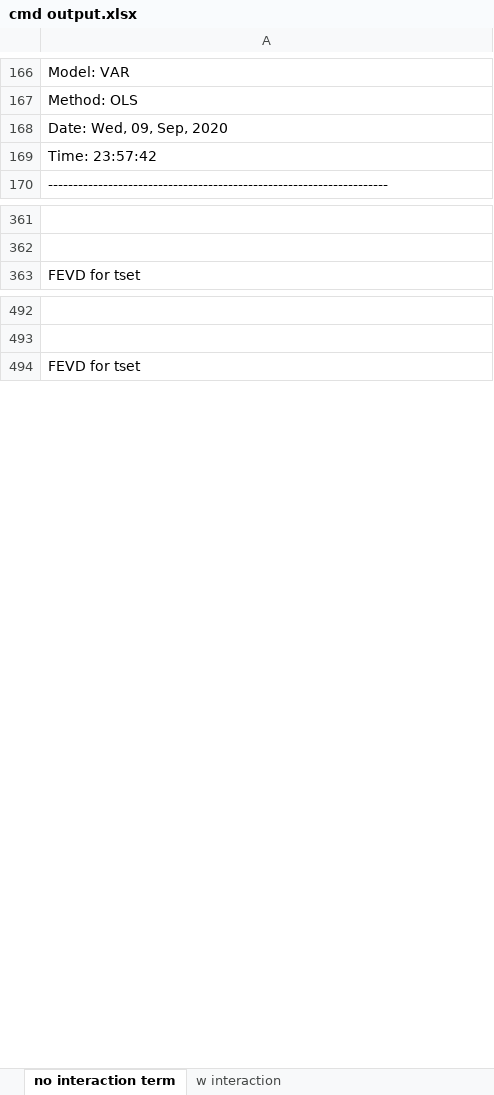
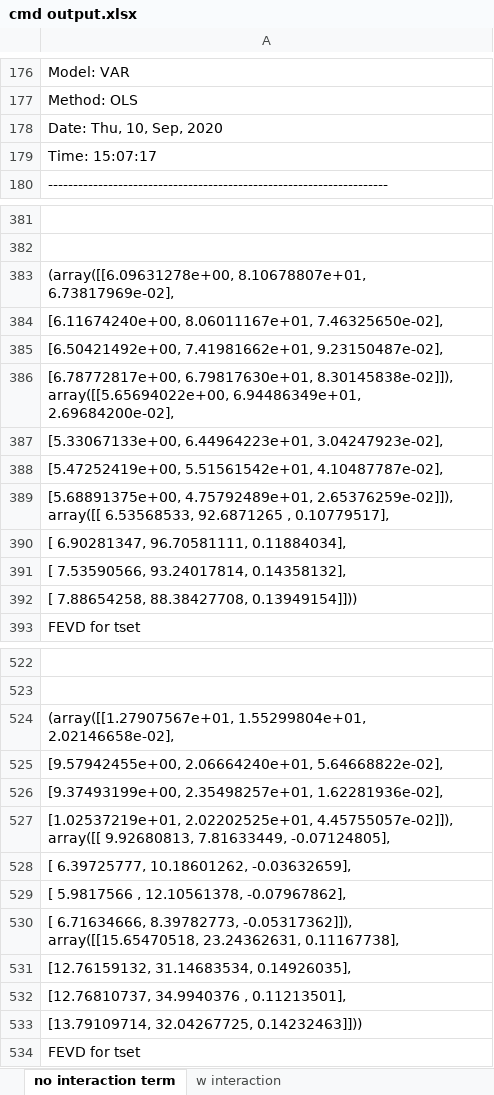
Before and after one commit to alanonca/evaptransmission, an Excel workbook: VAR_output/cmd output.xlsx, sheet no interaction term, drawn as a sheet; only a part is shown, gaps mark what is left out; values as stored, in another font and other column widths than the file's, no borders; addresses are those after the commit; the diff covers the shown part only; the diff names each change by its address in the sheet, - before the commit and + after, or states it on an @@ line.

```diff
--- a/VAR_output/cmd output.xlsx (sheet no interaction term)
+++ b/VAR_output/cmd output.xlsx (sheet no interaction term)
-A178: Date: Wed, 09, Sep, 2020
+A178: Date: Thu, 10, Sep, 2020
-A179: Time: 23:57:42
+A179: Time: 15:07:17
+row 383: (array([[6.09631278e+00, 8.10678807e+01, 6.73817969e-02],
+row 384: [6.11674240e+00, 8.06011167e+01, 7.46325650e-02],
+row 385: [6.50421492e+00, 7.41981662e+01, 9.23150487e-02],
+row 386: [6.78772817e+00, 6.79817630e+01, 8.30145838e-02]]), array([[5.65694022e+00, 6.94486349e+01, 2.69684200e-02],
+row 387: [5.33067133e+00, 6.44964223e+01, 3.04247923e-02],
+row 388: [5.47252419e+00, 5.51561542e+01, 4.10487787e-02],
+row 389: [5.68891375e+00, 4.75792489e+01, 2.65376259e-02]]), array([[ 6.53568533, 92.6871265 , 0.10779517],
+row 390: [ 6.90281347, 96.70581111, 0.11884034],
+row 391: [ 7.53590566, 93.24017814, 0.14358132],
+row 392: [ 7.88654258, 88.38427708, 0.13949154]]))
+row 524: (array([[1.27907567e+01, 1.55299804e+01, 2.02146658e-02],
+row 525: [9.57942455e+00, 2.06664240e+01, 5.64668822e-02],
+row 526: [9.37493199e+00, 2.35498257e+01, 1.62281936e-02],
+row 527: [1.02537219e+01, 2.02202525e+01, 4.45755057e-02]]), array([[ 9.92680813, 7.81633449, -0.07124805],
+row 528: [ 6.39725777, 10.18601262, -0.03632659],
+row 529: [ 5.9817566 , 12.10561378, -0.07967862],
+row 530: [ 6.71634666, 8.39782773, -0.05317362]]), array([[15.65470518, 23.24362631, 0.11167738],
+row 531: [12.76159132, 31.14683534, 0.14926035],
+row 532: [12.76810737, 34.9940376 , 0.11213501],
+row 533: [13.79109714, 32.04267725, 0.14232463]]))
```
Also changed, not shown: 50 added rows and 12 edited cells elsewhere in this sheet, 20 other files.
